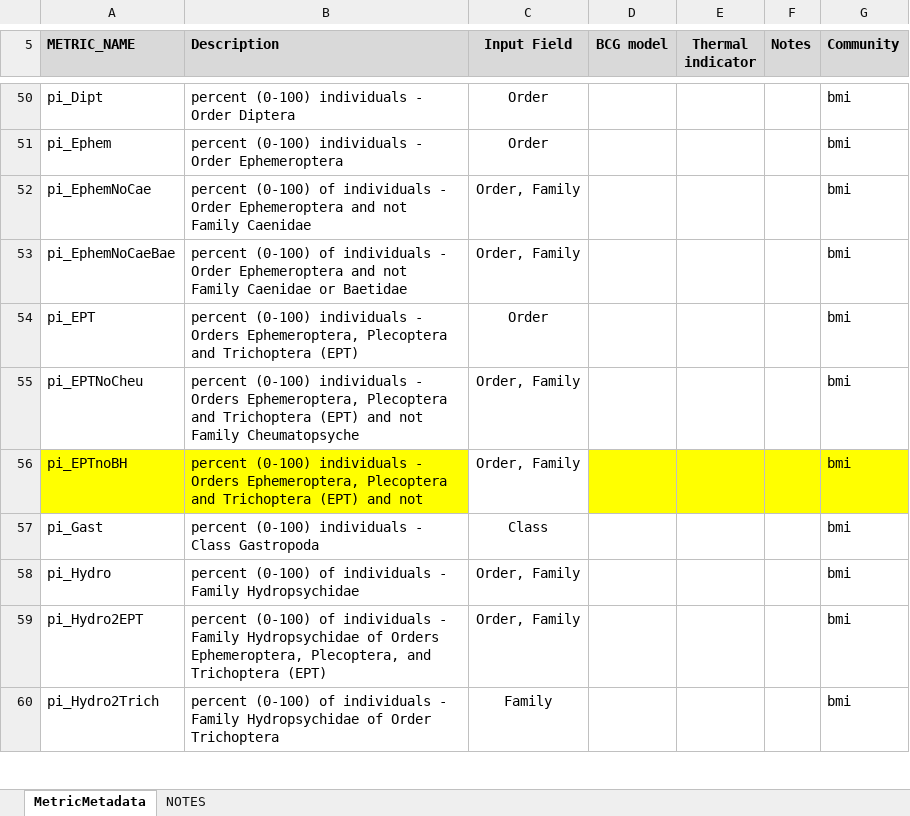
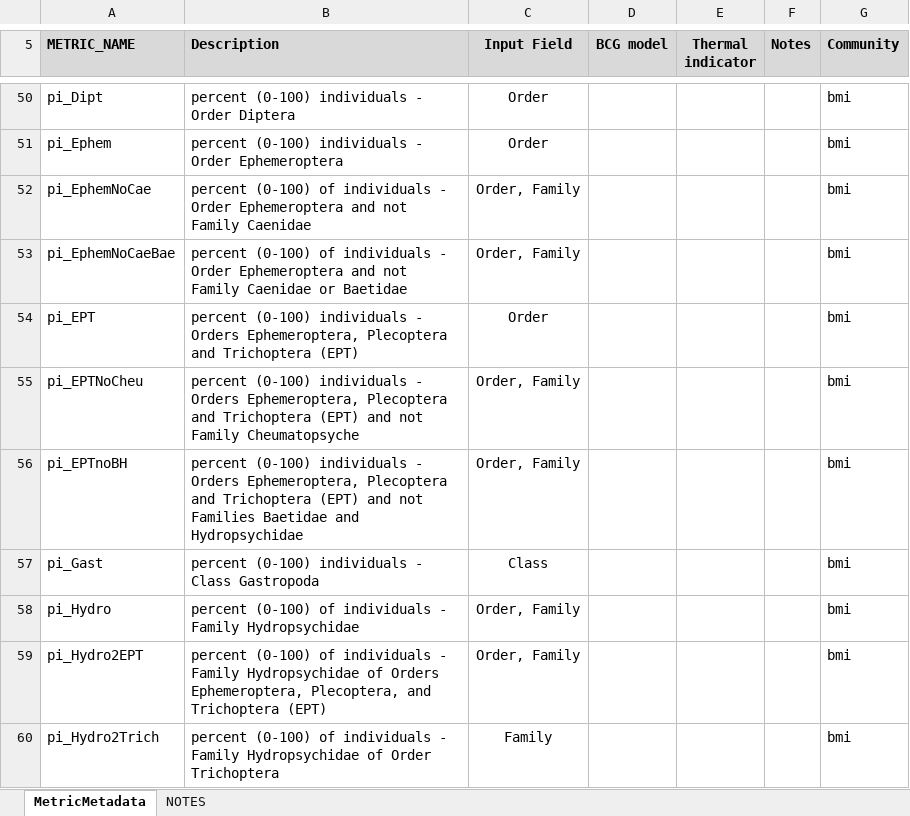
Before and after one commit to leppott/BioMonTools, an Excel workbook: inst/extdata/MetricNames.xlsx, sheet MetricMetadata, drawn as a sheet; only a part is shown, gaps mark what is left out; values as stored, in another font and other column widths than the file's, no borders; the diff names each change by its address in the sheet, - before the commit and + after, or states it on an @@ line.

Commit message:
Updated pi_EPTnoBH
Updated pi_EPTnoBH metric in MetricNames and MetricScoring excel files.

```diff
--- a/inst/extdata/MetricNames.xlsx (sheet MetricMetadata)
+++ b/inst/extdata/MetricNames.xlsx (sheet MetricMetadata)
-A56:B56 fill: #FFFF00
+A56:B56 fill: none
-B56 (Description): …and not
+B56 (Description): …and not Families Baetidae and Hydropsychidae
-D56:G56 fill: #FFFF00
+D56:G56 fill: none
```
Also changed, not shown: inst/extdata/MetricScoring.xlsx.
